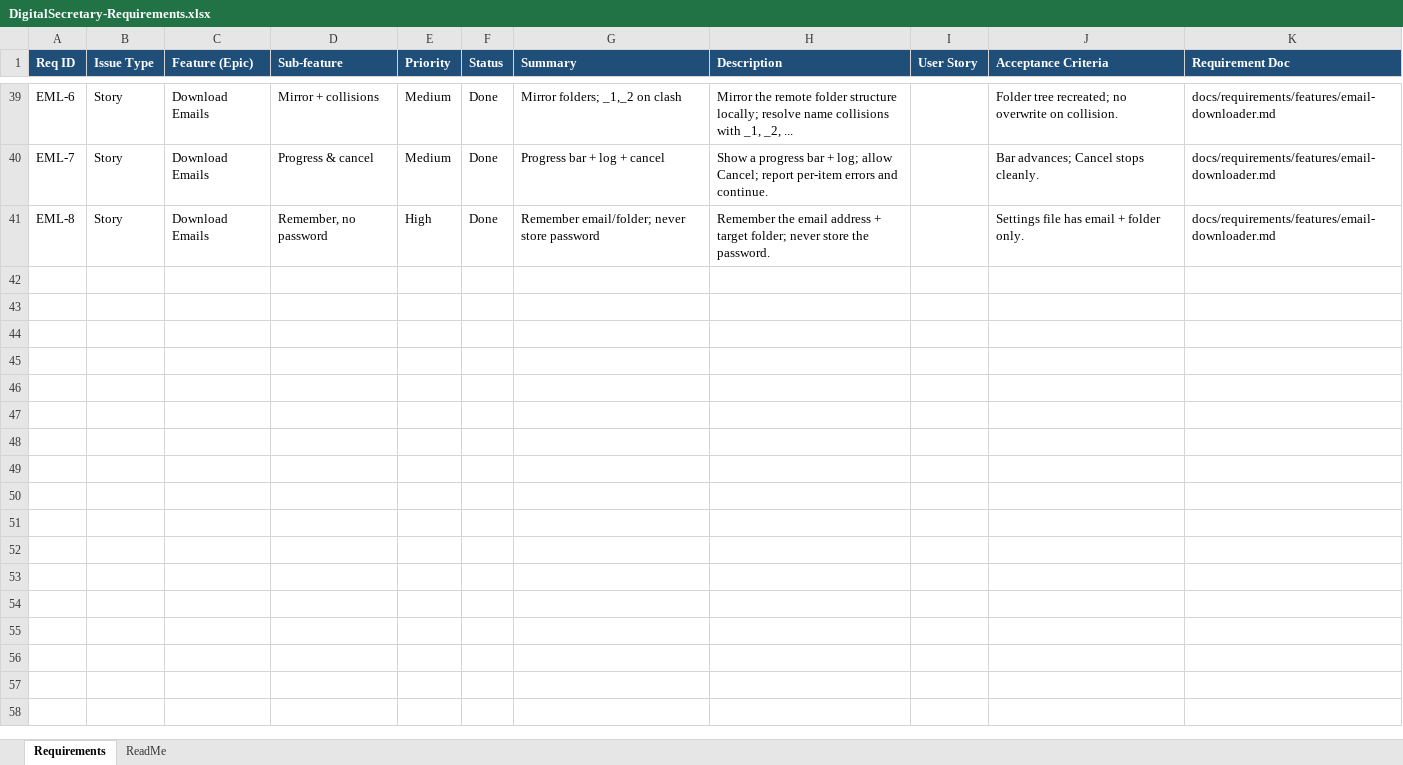
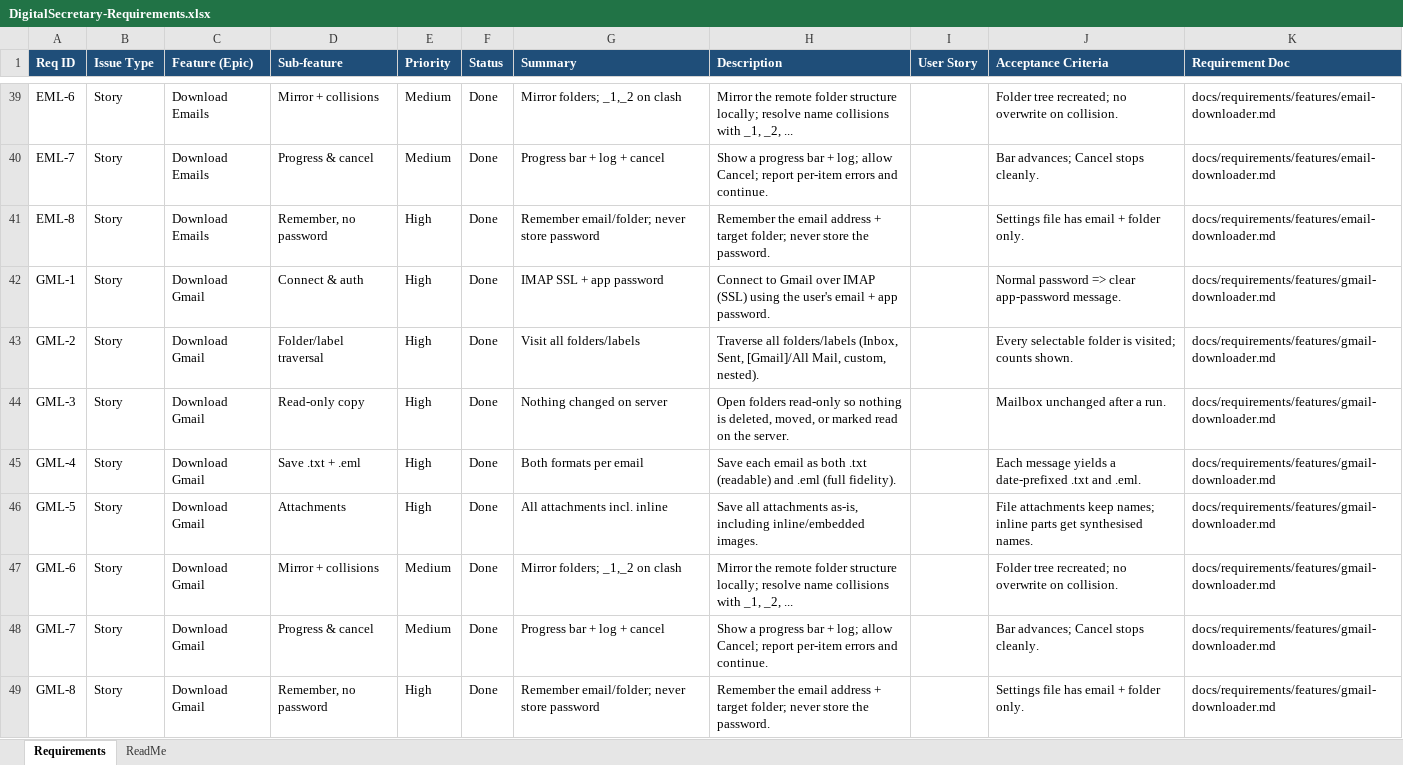
Before and after one commit to devarajsp/DigitalSecretary, an Excel workbook: docs/requirements/DigitalSecretary-Requirements.xlsx, sheet Requirements, drawn as a sheet; only a part is shown, gaps mark what is left out; values as stored, in another font and other column widths than the file's, no borders; the diff covers the shown part only; the diff names each change by its address in the sheet, - before the commit and + after, or states it on an @@ line.

```diff
--- a/docs/requirements/DigitalSecretary-Requirements.xlsx (sheet Requirements)
+++ b/docs/requirements/DigitalSecretary-Requirements.xlsx (sheet Requirements)
+row 42: GML-1 | Story | Download Gmail | Connect & auth | High | Done | IMAP SSL + app password | Connect to Gmail over IMAP (SSL) using the user's email + app password. |  | Normal password => clear app-password message. | docs/requirements/features/gmail-downloader.md
+row 43: GML-2 | Story | Download Gmail | Folder/label traversal | High | Done | Visit all folders/labels | Traverse all folders/labels (Inbox, Sent, [Gmail]/All Mail, custom, nested). |  | Every selectable folder is visited; counts shown. | docs/requirements/features/gmail-downloader.md
+row 44: GML-3 | Story | Download Gmail | Read-only copy | High | Done | Nothing changed on server | Open folders read-only so nothing is deleted, moved, or marked read on the server. |  | Mailbox unchanged after a run. | docs/requirements/features/gmail-downloader.md
+row 45: GML-4 | Story | Download Gmail | Save .txt + .eml | High | Done | Both formats per email | Save each email as both .txt (readable) and .eml (full fidelity). |  | Each message yields a date-prefixed .txt and .eml. | docs/requirements/features/gmail-downloader.md
+row 46: GML-5 | Story | Download Gmail | Attachments | High | Done | All attachments incl. inline | Save all attachments as-is, including inline/embedded images. |  | File attachments keep names; inline parts get synthesised names. | docs/requirements/features/gmail-downloader.md
+row 47: GML-6 | Story | Download Gmail | Mirror + collisions | Medium | Done | Mirror folders; _1,_2 on clash | Mirror the remote folder structure locally; resolve name collisions with _1, _2, ... |  | Folder tree recreated; no overwrite on collision. | docs/requirements/features/gmail-downloader.md
+row 48: GML-7 | Story | Download Gmail | Progress & cancel | Medium | Done | Progress bar + log + cancel | Show a progress bar + log; allow Cancel; report per-item errors and continue. |  | Bar advances; Cancel stops cleanly. | docs/requirements/features/gmail-downloader.md
+row 49: GML-8 | Story | Download Gmail | Remember, no password | High | Done | Remember email/folder; never store password | Remember the email address + target folder; never store the password. |  | Settings file has email + folder only. | docs/requirements/features/gmail-downloader.md
```
Also changed, not shown: 8 added rows elsewhere in this sheet, docs/traceability/DigitalSecretary-Traceability-Matrix.xlsx, 43 other files.
